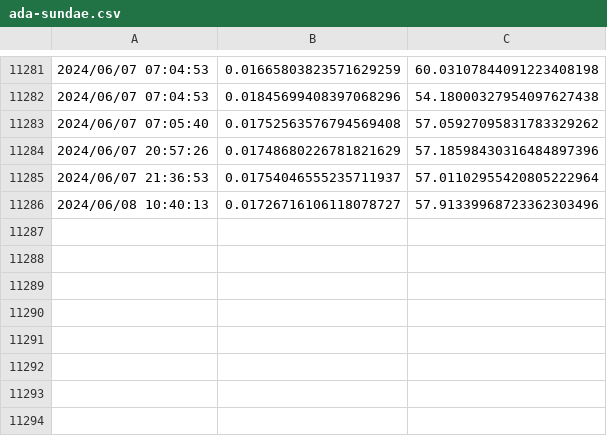
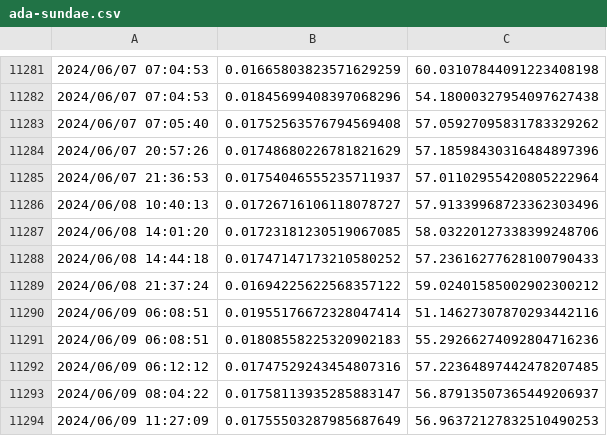
Before and after one commit to Barbedouce7/cardano-datasets, a CSV file: ada-sundae.csv, drawn as a sheet; only a part is shown, gaps mark what is left out; the diff names each change by its address in the sheet, - before the commit and + after, or states it on an @@ line.

```diff
--- a/ada-sundae.csv
+++ b/ada-sundae.csv
+row 11287: 2024/06/08 14:01:20 | 0.01723181230519067085 | 58.03220127338399248706
+row 11288: 2024/06/08 14:44:18 | 0.01747147173210580252 | 57.23616277628100790433
+row 11289: 2024/06/08 21:37:24 | 0.01694225622568357122 | 59.02401585002902300212
+row 11290: 2024/06/09 06:08:51 | 0.01955176672328047414 | 51.14627307870293442116
+row 11291: 2024/06/09 06:08:51 | 0.01808558225320902183 | 55.29266274092804716236
+row 11292: 2024/06/09 06:12:12 | 0.01747529243454807316 | 57.22364897442478207485
+row 11293: 2024/06/09 08:04:22 | 0.01758113935285883147 | 56.87913507365449206937
+row 11294: 2024/06/09 11:27:09 | 0.01755503287985687649 | 56.96372127832510490253
```
Also changed, not shown: ada-fact.csv, ada-shen.csv, 15 other files.
